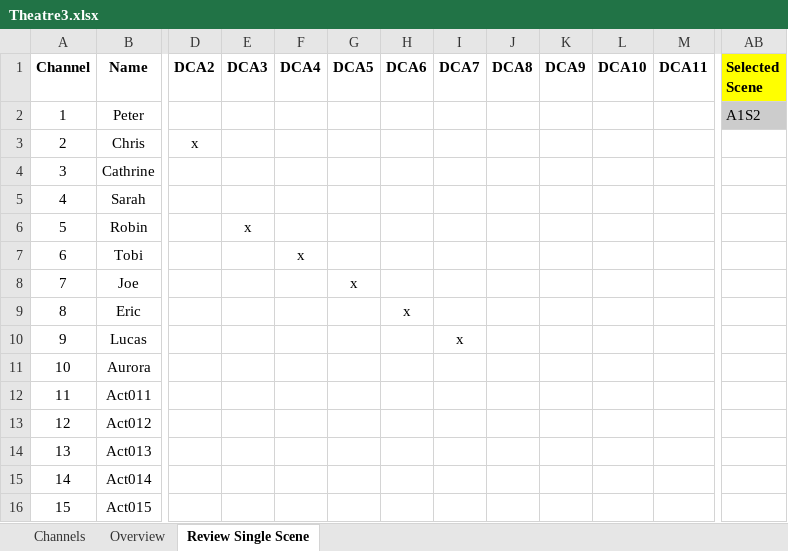
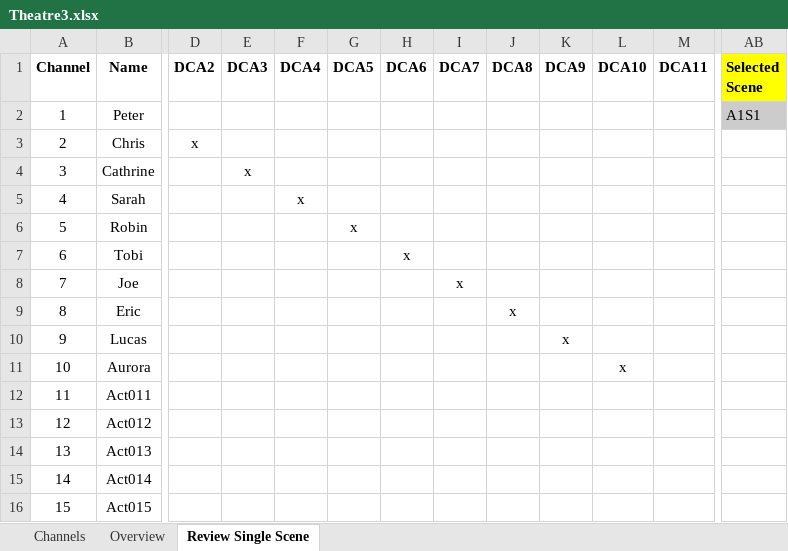
Before and after one commit to togrupe/dlive-midi-tools, an Excel workbook: misc/Theatre3.xlsx, sheet Review Single Scene, drawn as a sheet; only a part is shown, gaps mark what is left out; values as stored, in another font and other column widths than the file's, no borders; the diff names each change by its address in the sheet, - before the commit and + after, or states it on an @@ line.

Commit message:
theatre spreadsheets added

```diff
--- a/misc/Theatre3.xlsx (sheet Review Single Scene)
+++ b/misc/Theatre3.xlsx (sheet Review Single Scene)
-AB2 (Selected Scene): A1S2
+AB2 (Selected Scene): A1S1
-E4 (DCA3): (empty)
+E4 (DCA3): x
-F5 (DCA4): (empty)
+F5 (DCA4): x
-E6 (DCA3): x
+E6 (DCA3): (empty)
-G6 (DCA5): (empty)
+G6 (DCA5): x
-F7 (DCA4): x
+F7 (DCA4): (empty)
-H7 (DCA6): (empty)
+H7 (DCA6): x
-G8 (DCA5): x
+G8 (DCA5): (empty)
-I8 (DCA7): (empty)
+I8 (DCA7): x
-H9 (DCA6): x
+H9 (DCA6): (empty)
-J9 (DCA8): (empty)
+J9 (DCA8): x
-I10 (DCA7): x
+I10 (DCA7): (empty)
-K10 (DCA9): (empty)
+K10 (DCA9): x
-L11 (DCA10): (empty)
+L11 (DCA10): x
```
Also changed, not shown: sheet Overview.
